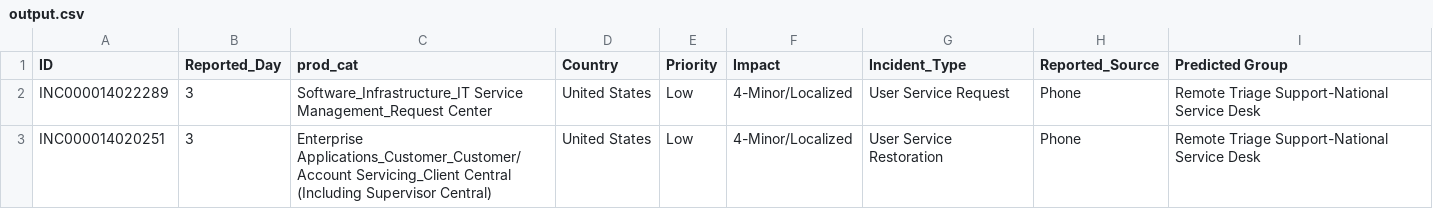
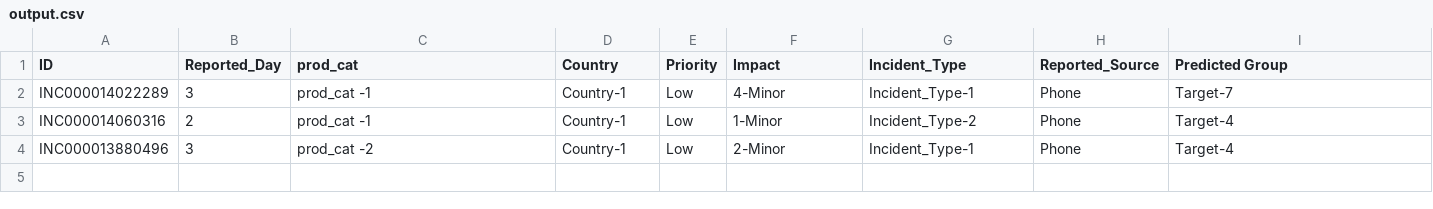
Before and after one commit to Mphasis-ML-Marketplace/Application-Ticket-Classification, a CSV file: Output/output.csv, drawn as a sheet.

Commit message:
Updated output

```diff
--- a/Output/output.csv
+++ b/Output/output.csv
@@ -1,3 +1,4 @@
 ID,Reported_Day,prod_cat,Country,Priority,Impact,Incident_Type,Reported_Source,Predicted Group
-INC000014022289 ,3,Software_Infrastructure_IT Service Management_Request Center,United States,Low,4-Minor/Localized,User Service Request,Phone,Remote Triage Support-National Service Desk
-INC000014020251 ,3,Enterprise Applications_Customer_Customer/Account Servicing_Client Central (Including Supervisor Central),United States,Low,4-Minor/Localized,User Service Restoration,Phone,Remote Triage Support-National Service Desk
+INC000014022289,3,prod_cat -1,Country-1,Low,4-Minor,Incident_Type-1,Phone,Target-7
+INC000014060316,2,prod_cat -1,Country-1,Low,1-Minor,Incident_Type-2,Phone,Target-4
+INC000013880496,3,prod_cat -2,Country-1,Low,2-Minor,Incident_Type-1,Phone,Target-4
```
